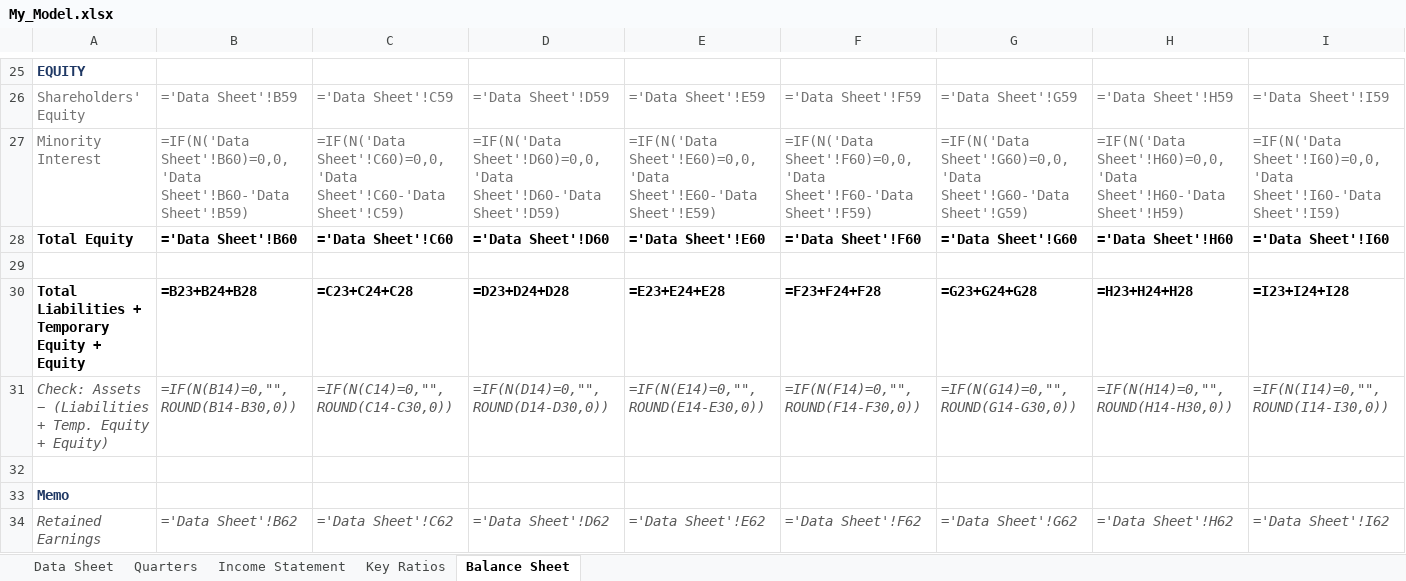
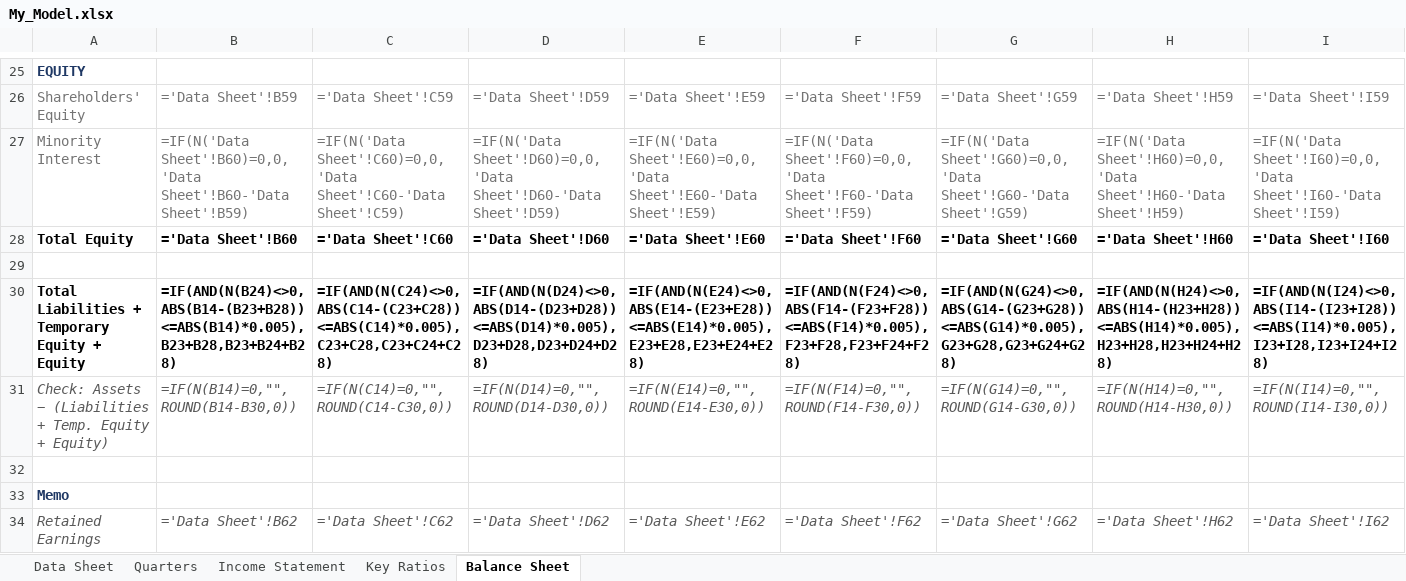
Before and after one commit to vikslap/edgar-fetch, an Excel workbook: python/My_Model.xlsx, sheet Balance Sheet, drawn as a sheet; only a part is shown, gaps mark what is left out; values as stored, in another font and other column widths than the file's, no borders; formulas are shown in place of their values; conditional formats not drawn; the diff covers the shown part only; the diff names each change by its address in the sheet, - before the commit and + after, or states it on an @@ line.

```diff
--- a/python/My_Model.xlsx (sheet Balance Sheet)
+++ b/python/My_Model.xlsx (sheet Balance Sheet)
-B30: =B23+B24+B28
+B30: =IF(AND(N(B24)<>0,ABS(B14-(B23+B28))<=ABS(B14)*0.005),B23+B28,B23+B24+B28)
-C30: =C23+C24+C28
+C30: =IF(AND(N(C24)<>0,ABS(C14-(C23+C28))<=ABS(C14)*0.005),C23+C28,C23+C24+C28)
-D30: =D23+D24+D28
+D30: =IF(AND(N(D24)<>0,ABS(D14-(D23+D28))<=ABS(D14)*0.005),D23+D28,D23+D24+D28)
-E30: =E23+E24+E28
+E30: =IF(AND(N(E24)<>0,ABS(E14-(E23+E28))<=ABS(E14)*0.005),E23+E28,E23+E24+E28)
-F30: =F23+F24+F28
+F30: =IF(AND(N(F24)<>0,ABS(F14-(F23+F28))<=ABS(F14)*0.005),F23+F28,F23+F24+F28)
-G30: =G23+G24+G28
+G30: =IF(AND(N(G24)<>0,ABS(G14-(G23+G28))<=ABS(G14)*0.005),G23+G28,G23+G24+G28)
-H30: =H23+H24+H28
+H30: =IF(AND(N(H24)<>0,ABS(H14-(H23+H28))<=ABS(H14)*0.005),H23+H28,H23+H24+H28)
-I30: =I23+I24+I28
+I30: =IF(AND(N(I24)<>0,ABS(I14-(I23+I28))<=ABS(I14)*0.005),I23+I28,I23+I24+I28)
```
Also changed, not shown: 5 edited cells elsewhere in this sheet, 3 other files.
